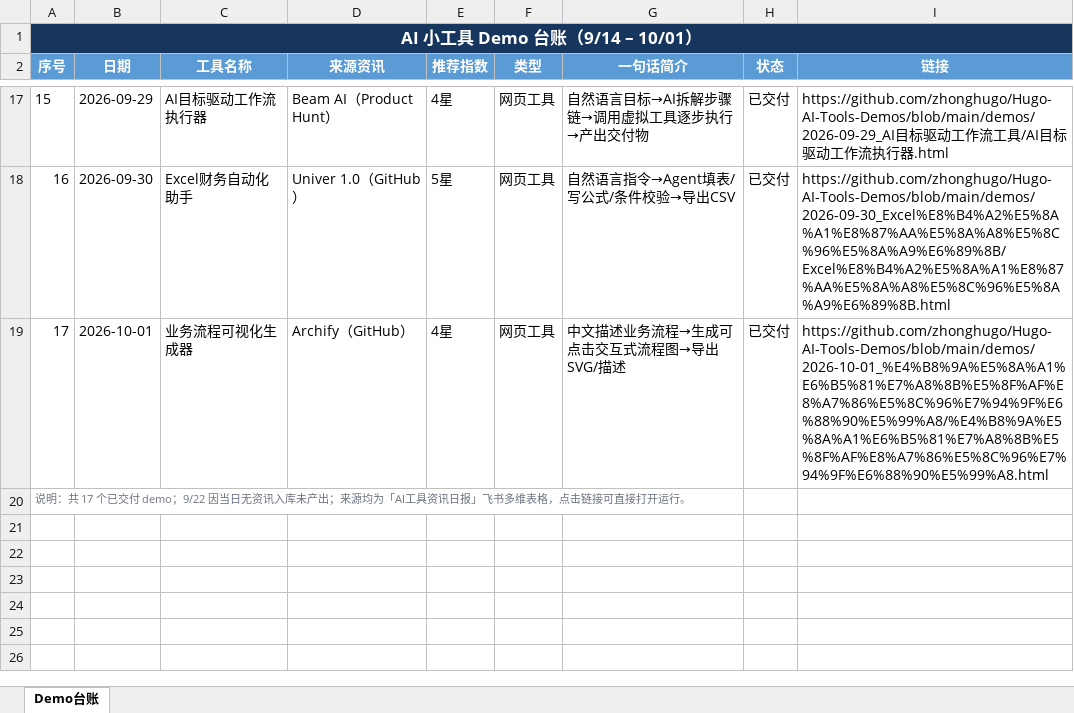
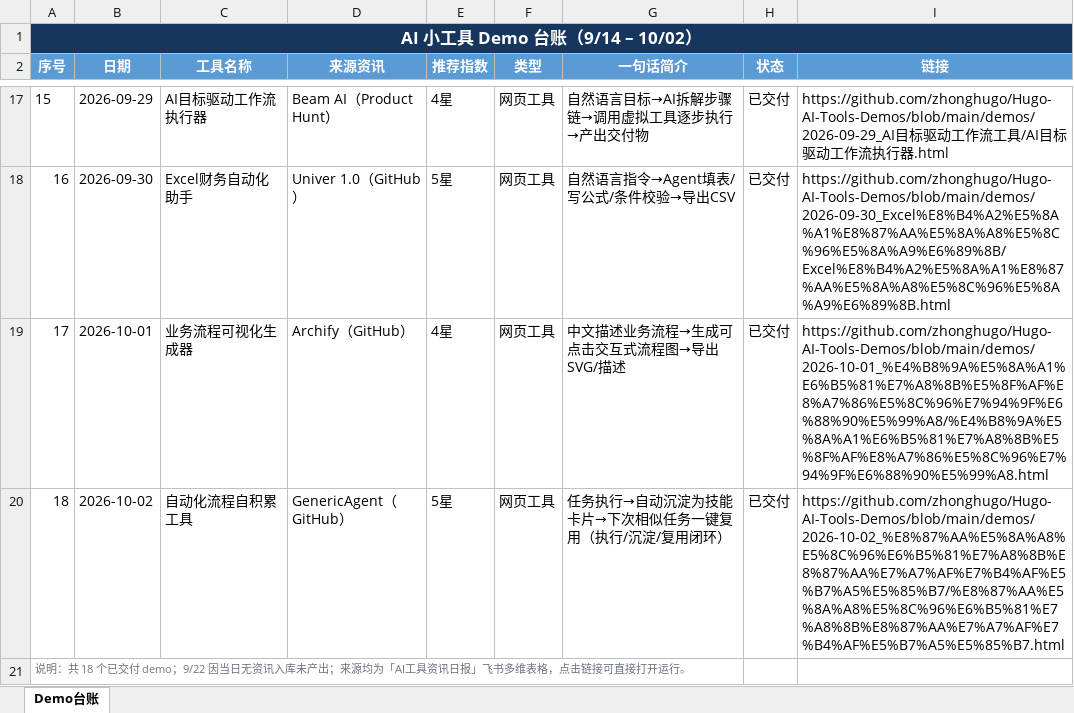
Before and after one commit to zhonghugo/Hugo-AI-Tools-Demos, an Excel workbook: demos/作品集总览/AI小工具Demo台账.xlsx, sheet Demo台账, drawn as a sheet; only a part is shown, gaps mark what is left out; values as stored, in another font and other column widths than the file's, no borders; the diff names each change by its address in the sheet, - before the commit and + after, or states it on an @@ line.

Commit message:
10/02 自动化流程自积累工具 demo

```diff
--- a/demos/作品集总览/AI小工具Demo台账.xlsx (sheet Demo台账)
+++ b/demos/作品集总览/AI小工具Demo台账.xlsx (sheet Demo台账)
@@ column A (序号) renumbered from row 1 down @@
+row 20: 18 | 2026-10-02 | 自动化流程自积累工具 | GenericAgent（GitHub） | 5星 | 网页工具 | 任务执行→自动沉淀为技能卡片→下次相似任务一键复用（执行/沉淀/复用闭环） | 已交付 | https://github.com/zhonghugo/Hugo-AI-Tools-Demos/blob/main/demos/2026-10-02_%E8%87%AA%E5%8A%A8%E5%8C%96%E6%B5%81%E7%A8%8B%E8%87%AA%E7%A7%AF%E7%B4%AF%E5%B7%A5%E5%85%B7/%E8%87%AA%E5%8A%A8%E5%8C%96%E6%B5%81%E7%A8%8B%E8%87%AA%E7%A7%AF%E7%B4%AF%E5%B7%A5%E5%85%B7.html
```
Also changed, not shown: 4 other files.
